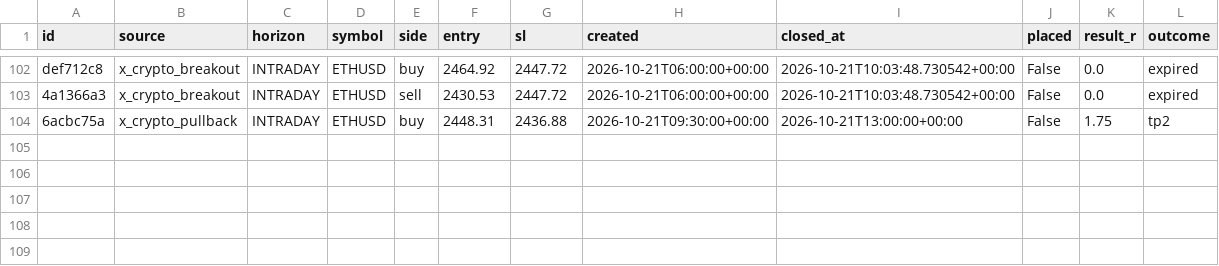
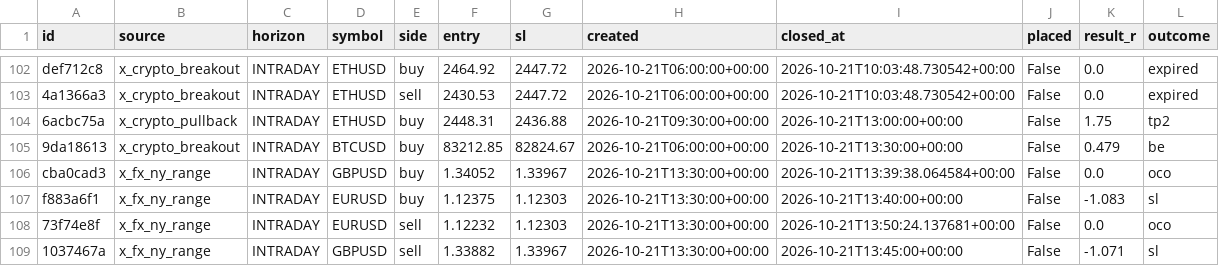
Before and after one commit to thebhujangi/forex-bot, a CSV file: state/signal_history.csv, drawn as a sheet; only a part is shown, gaps mark what is left out; the diff names each change by its address in the sheet, - before the commit and + after, or states it on an @@ line.

```diff
--- a/state/signal_history.csv
+++ b/state/signal_history.csv
+row 105: 9da18613 | x_crypto_breakout | INTRADAY | BTCUSD | buy | 83212.85 | 82824.67 | 2026-10-21T06:00:00+00:00 | 2026-10-21T13:30:00+00:00 | False | 0.479 | be
+row 106: cba0cad3 | x_fx_ny_range | INTRADAY | GBPUSD | buy | 1.34052 | 1.33967 | 2026-10-21T13:30:00+00:00 | 2026-10-21T13:39:38.064584+00:00 | False | 0.0 | oco
+row 107: f883a6f1 | x_fx_ny_range | INTRADAY | EURUSD | buy | 1.12375 | 1.12303 | 2026-10-21T13:30:00+00:00 | 2026-10-21T13:40:00+00:00 | False | -1.083 | sl
+row 108: 73f74e8f | x_fx_ny_range | INTRADAY | EURUSD | sell | 1.12232 | 1.12303 | 2026-10-21T13:30:00+00:00 | 2026-10-21T13:50:24.137681+00:00 | False | 0.0 | oco
+row 109: 1037467a | x_fx_ny_range | INTRADAY | GBPUSD | sell | 1.33882 | 1.33967 | 2026-10-21T13:30:00+00:00 | 2026-10-21T13:45:00+00:00 | False | -1.071 | sl
```
Also changed, not shown: 1 other file.
